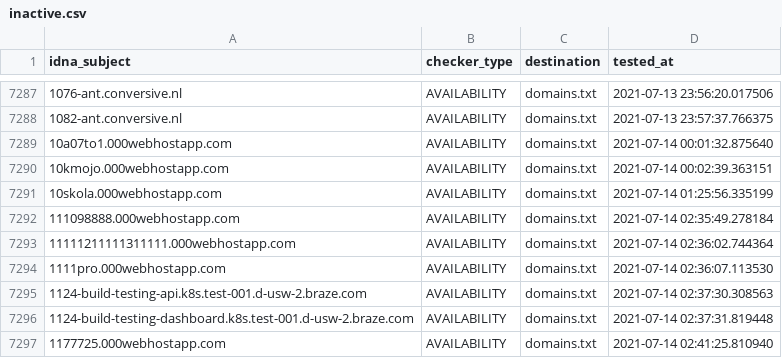
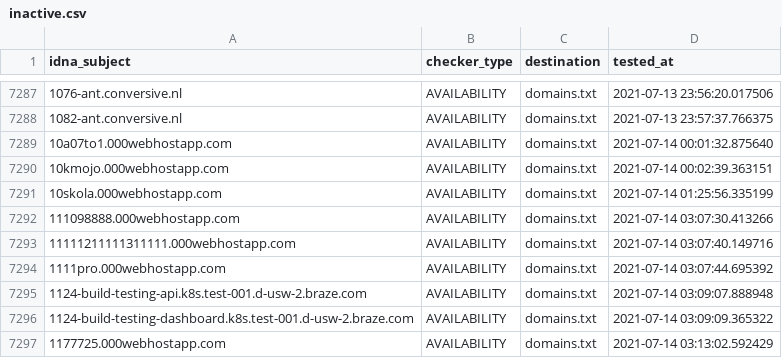
Before and after one commit to mypdns/dead-hosts, a CSV file: .pyfunceble/inactive.csv, drawn as a sheet; only a part is shown, gaps mark what is left out; the diff names each change by its address in the sheet, - before the commit and + after, or states it on an @@ line.

```diff
--- a/.pyfunceble/inactive.csv
+++ b/.pyfunceble/inactive.csv
-D7292 (tested_at): 2021-07-14 02:35:49.278184
+D7292 (tested_at): 2021-07-14 03:07:30.413266
-D7293 (tested_at): 2021-07-14 02:36:02.744364
+D7293 (tested_at): 2021-07-14 03:07:40.149716
-D7294 (tested_at): 2021-07-14 02:36:07.113530
+D7294 (tested_at): 2021-07-14 03:07:44.695392
-D7295 (tested_at): 2021-07-14 02:37:30.308563
+D7295 (tested_at): 2021-07-14 03:09:07.888948
-D7296 (tested_at): 2021-07-14 02:37:31.819448
+D7296 (tested_at): 2021-07-14 03:09:09.365322
-D7297 (tested_at): 2021-07-14 02:41:25.810940
+D7297 (tested_at): 2021-07-14 03:13:02.592429
```
Also changed, not shown: 8 other files.
